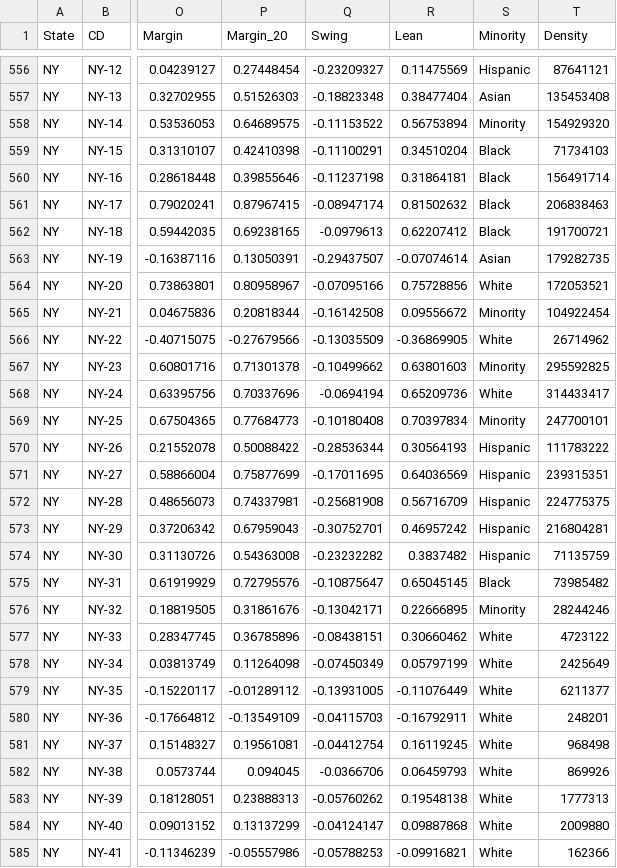
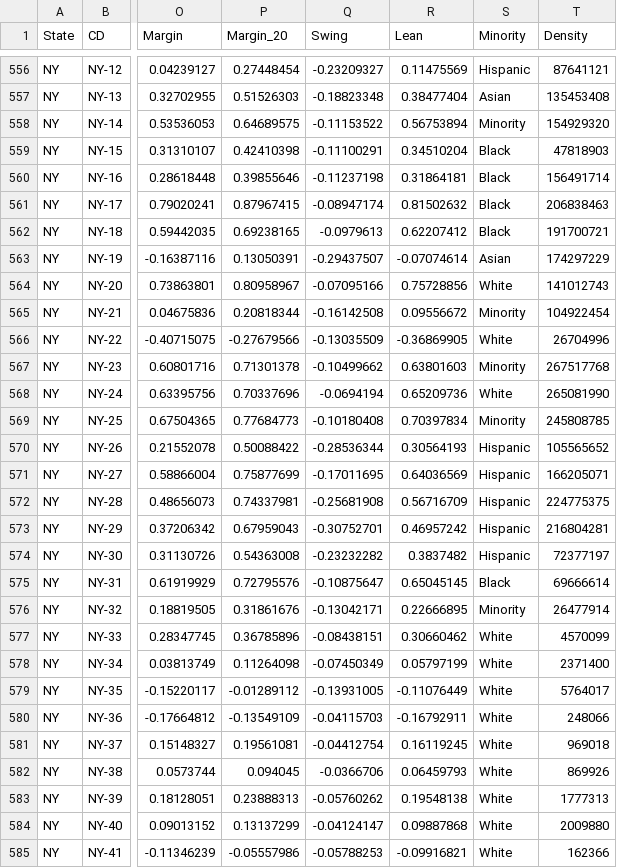
Before and after one commit to KevDevMep/Mapping, a CSV file: Data/Nat/Nat 2CR.csv, drawn as a sheet; only a part is shown, gaps mark what is left out; the diff covers the shown part only; the diff names each change by its address in the sheet, - before the commit and + after, or states it on an @@ line.

```diff
--- a/Data/Nat/Nat 2CR.csv
+++ b/Data/Nat/Nat 2CR.csv
-T559 (Density): 71734103
+T559 (Density): 47818903
-T563 (Density): 179282735
+T563 (Density): 174297229
-T564 (Density): 172053521
+T564 (Density): 141012743
-T566 (Density): 26714962
+T566 (Density): 26704996
-T567 (Density): 295592825
+T567 (Density): 267517768
-T568 (Density): 314433417
+T568 (Density): 265081990
-T569 (Density): 247700101
+T569 (Density): 245808785
-T570 (Density): 111783222
+T570 (Density): 105565652
-T571 (Density): 239315351
+T571 (Density): 166205071
-T574 (Density): 71135759
+T574 (Density): 72377197
-T575 (Density): 73985482
+T575 (Density): 69666614
-T576 (Density): 28244246
+T576 (Density): 26477914
-T577 (Density): 4723122
+T577 (Density): 4570099
-T578 (Density): 2425649
+T578 (Density): 2371400
-T579 (Density): 6211377
+T579 (Density): 5764017
-T580 (Density): 248201
+T580 (Density): 248066
-T581 (Density): 968498
+T581 (Density): 969018
```
Also changed, not shown: 156 edited cells elsewhere in this file, Data/Nat/Nat GC.csv.
